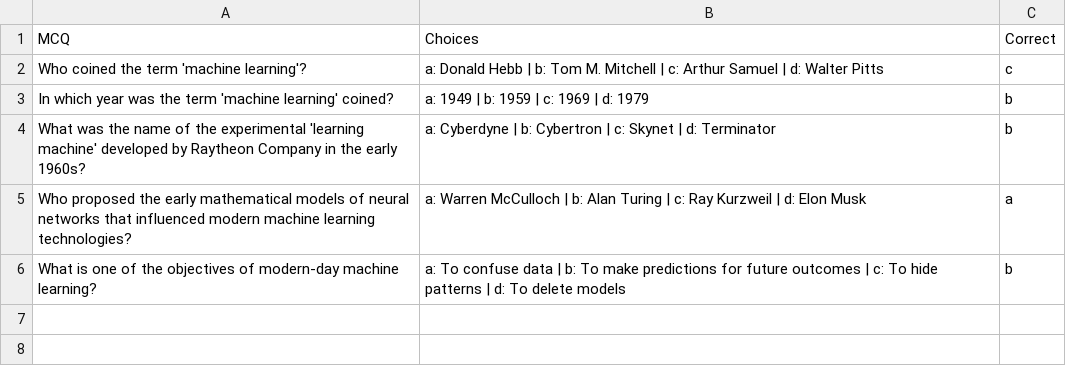
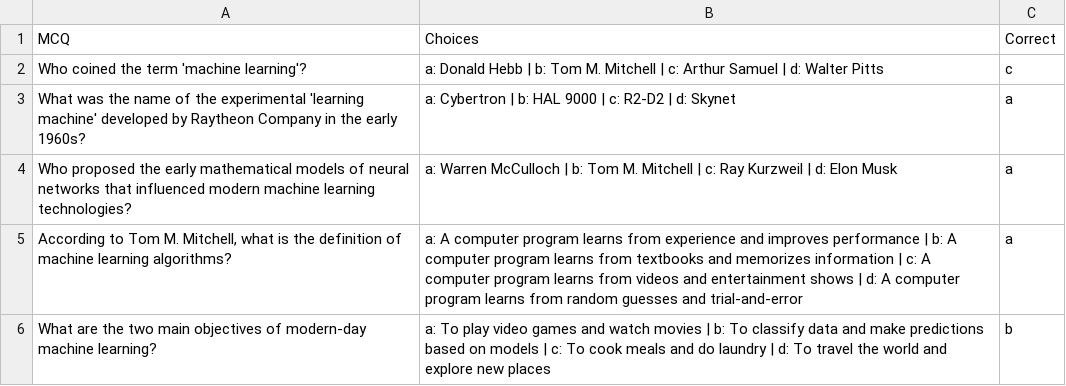
Before and after one commit to ayushvishnoipro/mcqgen, a CSV file: experiments/machinelearning.csv, drawn as a sheet.

```diff
--- a/experiments/machinelearning.csv
+++ b/experiments/machinelearning.csv
@@ -2,5 +2,5 @@ MCQ,Choices,Correct
 Who coined the term 'machine learning'?,a: Donald Hebb | b: Tom M. Mitchell | c: Arthur Samuel | d: Walter Pitts,c
-In which year was the term 'machine learning' coined?,a: 1949 | b: 1959 | c: 1969 | d: 1979,b
-What was the name of the experimental 'learning machine' developed by Raytheon Company in the early 1960s?,a: Cyberdyne | b: Cybertron | c: Skynet | d: Terminator,b
-Who proposed the early mathematical models of neural networks that influenced modern machine learning technologies?,a: Warren McCulloch | b: Alan Turing | c: Ray Kurzweil | d: Elon Musk,a
-What is one of the objectives of modern-day machine learning?,a: To confuse data | b: To make predictions for future outcomes | c: To hide patterns | d: To delete models,b
+What was the name of the experimental 'learning machine' developed by Raytheon Company in the early 1960s?,a: Cybertron | b: HAL 9000 | c: R2-D2 | d: Skynet,a
+Who proposed the early mathematical models of neural networks that influenced modern machine learning technologies?,a: Warren McCulloch | b: Tom M. Mitchell | c: Ray Kurzweil | d: Elon Musk,a
+"According to Tom M. Mitchell, what is the definition of machine learning algorithms?",a: A computer program learns from experience and improves performance | b: A computer program learns from textbooks and memorizes information | c: A computer program learns from videos and entertainment shows | d: A computer program learns from random guesses and trial-and-error,a
+What are the two main objectives of modern-day machine learning?,a: To play video games and watch movies | b: To classify data and make predictions based on models | c: To cook meals and do laundry | d: To travel the world and explore new places,b
```
Also changed, not shown: 13 other files.
